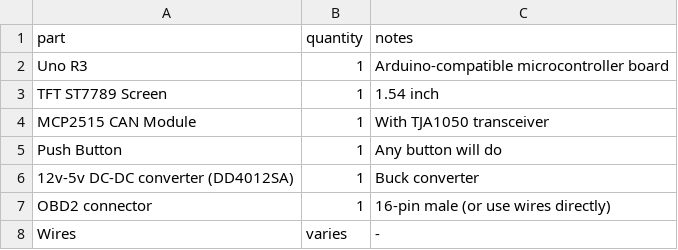
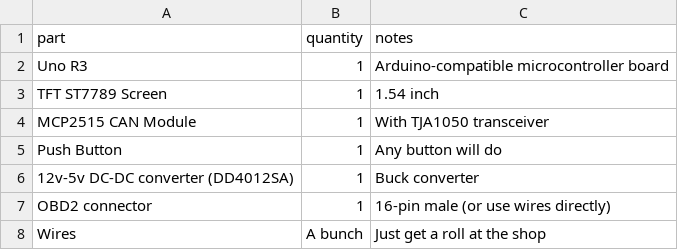
Before and after one commit to TomasBaubllys/OBD2-canbus-arduino-gauge, a CSV file: partslist.csv, drawn as a sheet.

Commit message:
changed partslist

```diff
--- a/partslist.csv
+++ b/partslist.csv
@@ -7,2 +7,2 @@ Push Button,1,Any button will do
 OBD2 connector,1,16-pin male (or use wires directly)
-Wires,varies,-
+Wires,A bunch,Just get a roll at the shop
```
